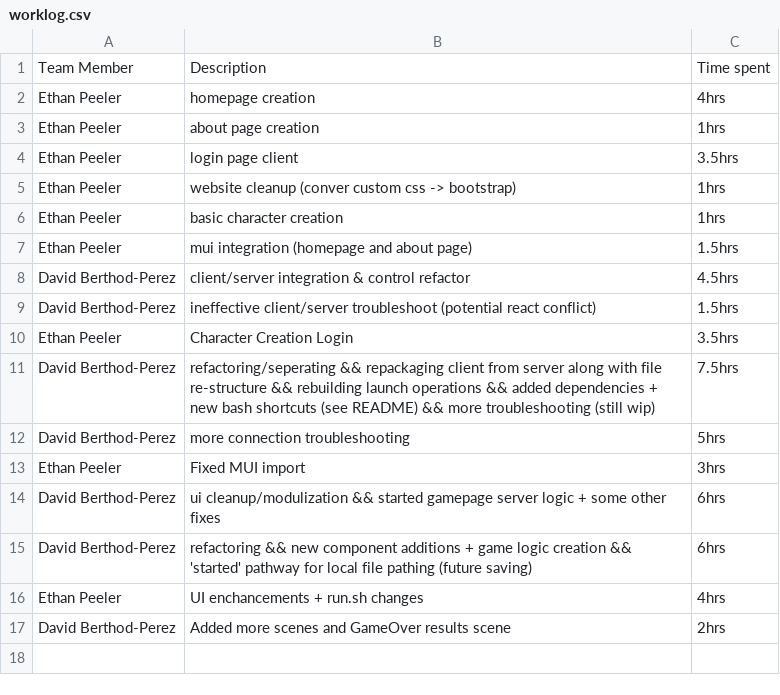
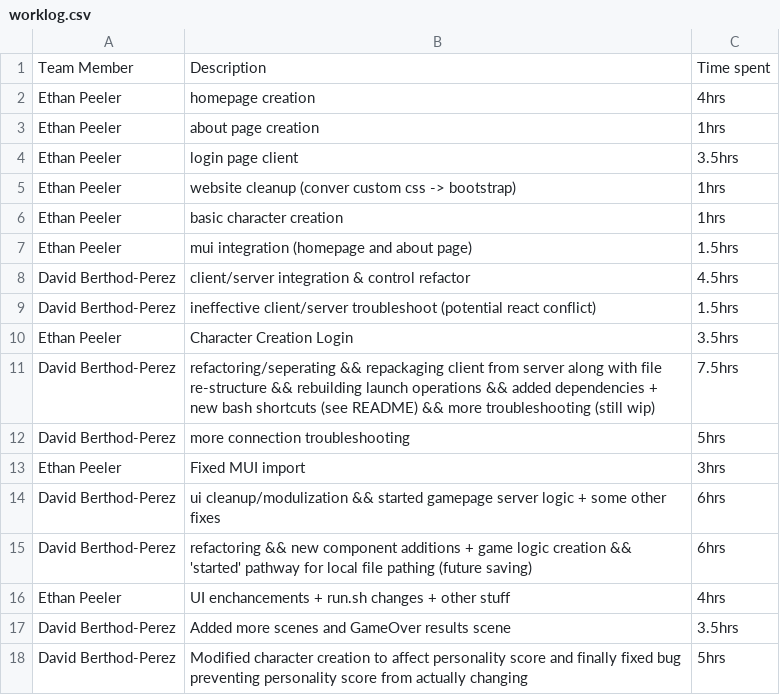
Before and after one commit to DavidBPerez/NoCap-Project, a CSV file: team_docs/worklog.csv, drawn as a sheet.

Commit message:
Backing up working personality score change

```diff
--- a/team_docs/worklog.csv
+++ b/team_docs/worklog.csv
@@ -15,3 +15,4 @@ David Berthod-Perez, ui cleanup/modulization && started gamepage server logic +
 David Berthod-Perez, refactoring && new component additions + game logic creation && 'started' pathway for local file pathing (future saving), 6hrs
-Ethan Peeler, UI enchancements + run.sh changes, 4hrs
-David Berthod-Perez, Added more scenes and GameOver results scene, 2hrs
+Ethan Peeler, UI enchancements + run.sh changes + other stuff, 4hrs
+David Berthod-Perez, Added more scenes and GameOver results scene, 3.5hrs
+David Berthod-Perez, Modified character creation to affect personality score and finally fixed bug preventing personality score from actually changing, 5hrs
```
Also changed, not shown: 27 other files.
